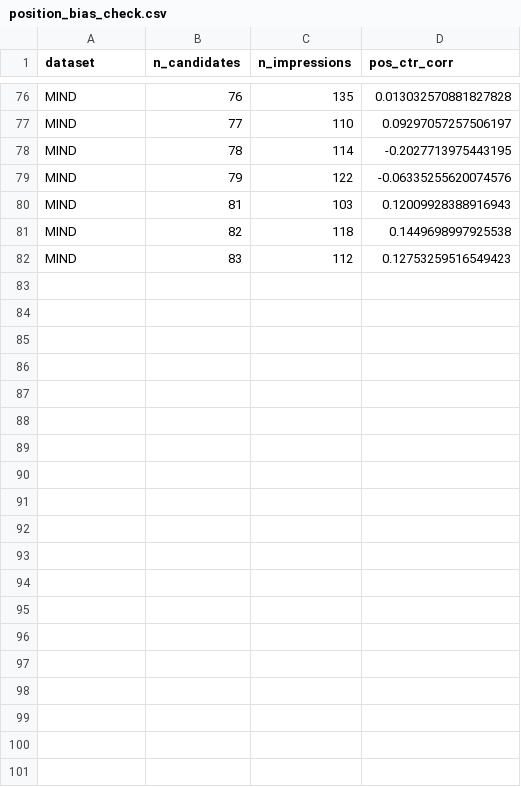
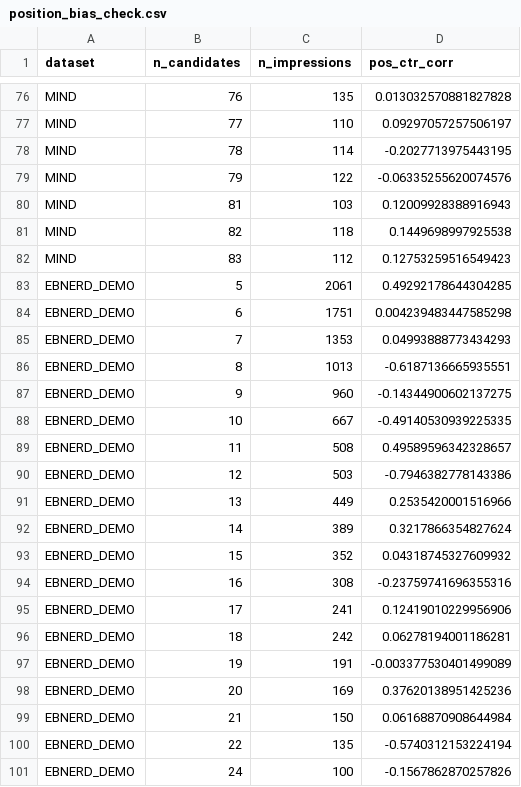
Before and after one commit to cheetah671/ire_assign2, a CSV file: results/position_bias_check.csv, drawn as a sheet; only a part is shown, gaps mark what is left out.

```diff
--- a/results/position_bias_check.csv
+++ b/results/position_bias_check.csv
@@ -82 +82,20 @@ MIND,82,118,0.1449698997925538
 MIND,83,112,0.12753259516549423
+EBNERD_DEMO,5,2061,0.49292178644304285
+EBNERD_DEMO,6,1751,0.004239483447585298
+EBNERD_DEMO,7,1353,0.04993888773434293
+EBNERD_DEMO,8,1013,-0.6187136665935551
+EBNERD_DEMO,9,960,-0.14344900602137275
+EBNERD_DEMO,10,667,-0.49140530939225335
+EBNERD_DEMO,11,508,0.49589596342328657
+EBNERD_DEMO,12,503,-0.7946382778143386
+EBNERD_DEMO,13,449,0.2535420001516966
+EBNERD_DEMO,14,389,0.3217866354827624
+EBNERD_DEMO,15,352,0.04318745327609932
+EBNERD_DEMO,16,308,-0.23759741696355316
+EBNERD_DEMO,17,241,0.12419010229956906
+EBNERD_DEMO,18,242,0.06278194001186281
+EBNERD_DEMO,19,191,-0.003377530401499089
+EBNERD_DEMO,20,169,0.37620138951425236
+EBNERD_DEMO,21,150,0.06168870908644984
+EBNERD_DEMO,22,135,-0.5740312153224194
+EBNERD_DEMO,24,100,-0.1567862870257826
```
Also changed, not shown: results/evaluation_baseline.csv, results/evaluation_improved.csv, 18 other files.
